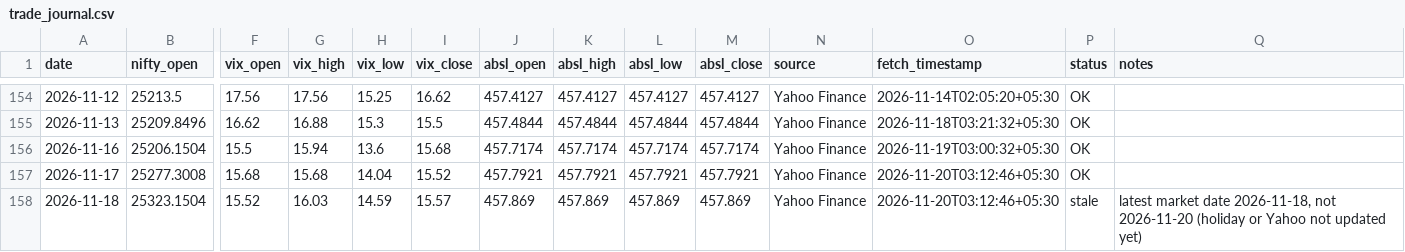
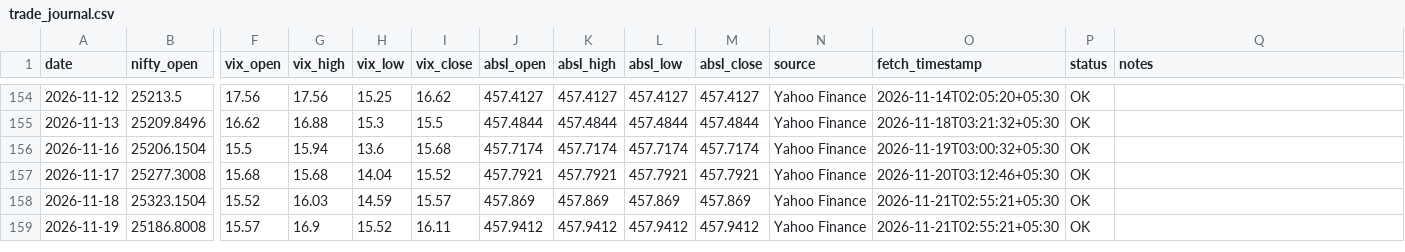
Before and after one commit to agariopvpultra/Trade-Journal, a CSV file: trade_journal.csv, drawn as a sheet; only a part is shown, gaps mark what is left out; rows hold the shown columns only; the diff names each change by its address in the sheet, - before the commit and + after, or states it on an @@ line.

```diff
--- a/trade_journal.csv
+++ b/trade_journal.csv
-O158 (fetch_timestamp): 2026-11-20T03:12:46+05:30
+O158 (fetch_timestamp): 2026-11-21T02:55:21+05:30
-P158 (status): stale
+P158 (status): OK
-Q158 (notes): latest market date 2026-11-18, not 2026-11-20 (holiday or Yahoo not updated yet)
+Q158 (notes): (empty)
+row 159: 2026-11-19 | 25186.8008 | 15.57 | 16.9 | 15.52 | 16.11 | 457.9412 | 457.9412 | 457.9412 | 457.9412 | Yahoo Finance | 2026-11-21T02:55:21+05:30 | OK
```
